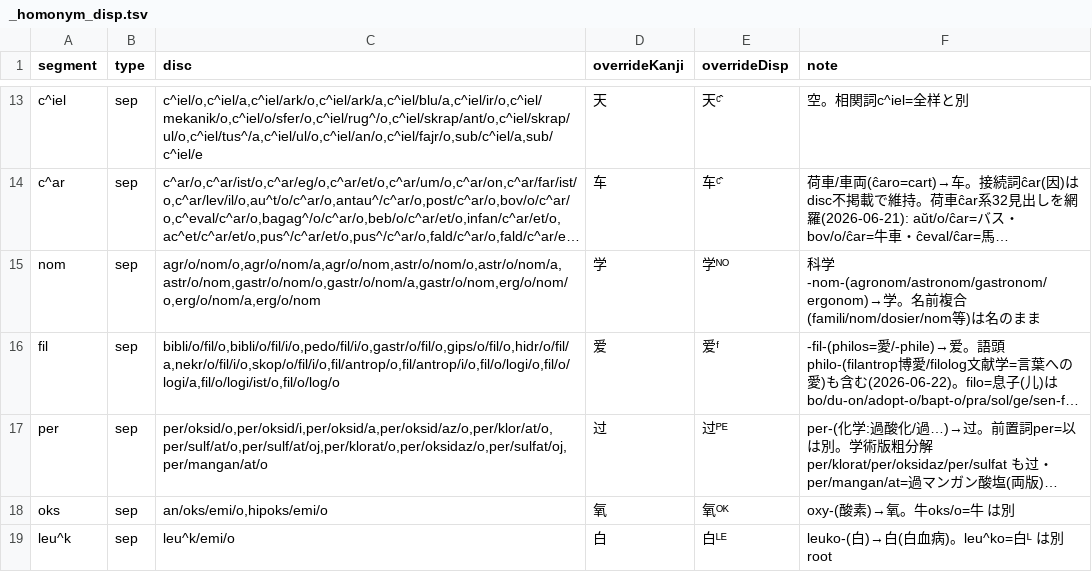
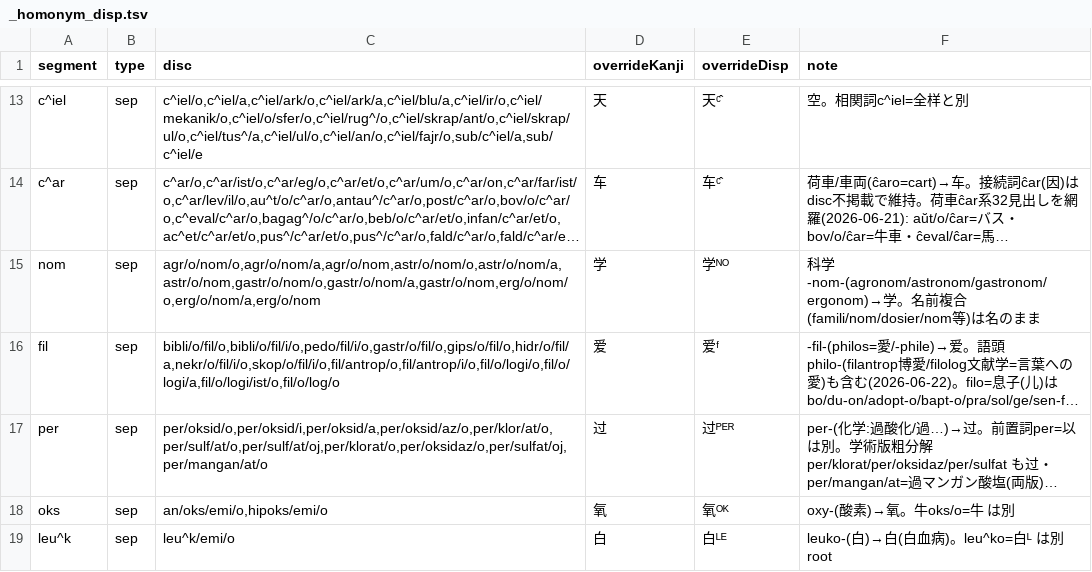
Before and after one commit to Takatakatake/kanji_assign, a TSV file: _homonym_disp.tsv, drawn as a sheet; only a part is shown, gaps mark what is left out; long unchanged cells end in …; the diff names each change by its address in the sheet, - before the commit and + after, or states it on an @@ line.

```diff
--- a/_homonym_disp.tsv
+++ b/_homonym_disp.tsv
-E17 (overrideDisp): 过ᴾᴱ
+E17 (overrideDisp): 过ᴾᴱᴿ
```
Also changed, not shown: _gas_identifier_out.csv, _identifier_sidecar.tsv, 5 other files.
